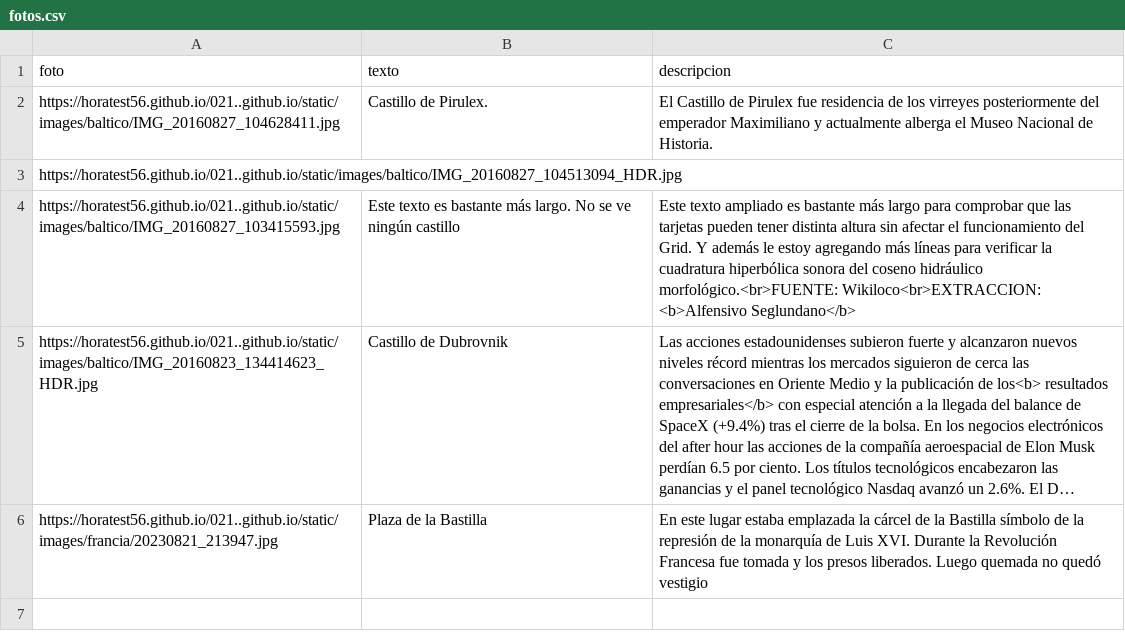
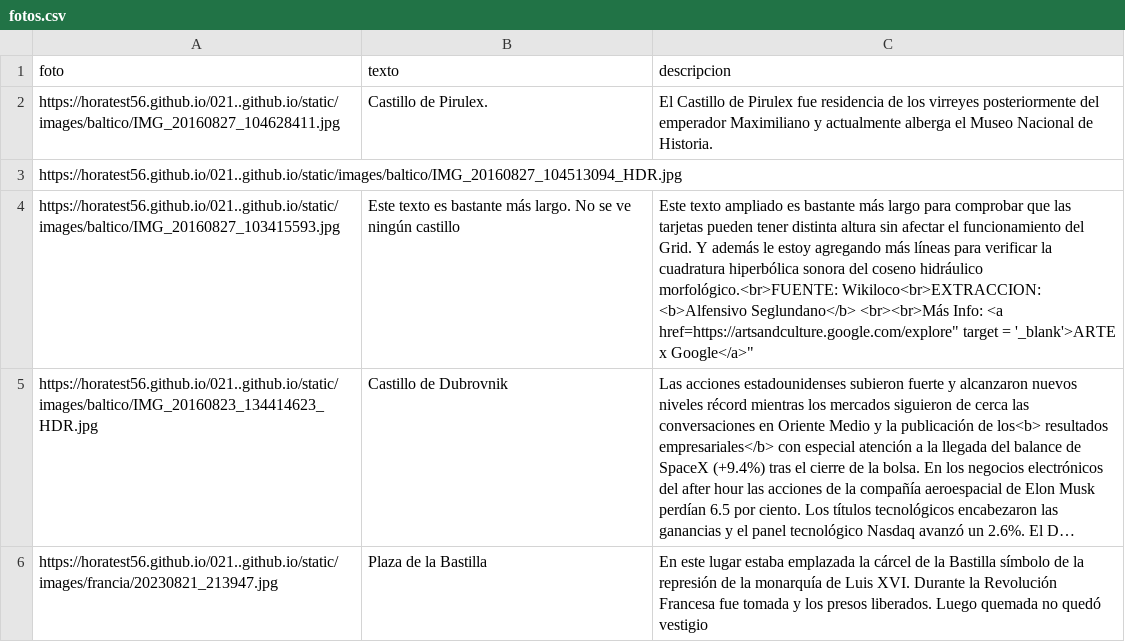
Before and after one commit to horatest56/docente_82yewh83, a CSV file: proy_GPT_01/fotos.csv, drawn as a sheet; long unchanged cells end in …; the diff names each change by its address in the sheet, - before the commit and + after, or states it on an @@ line.

Commit message:
Add files via upload

```diff
--- a/proy_GPT_01/fotos.csv
+++ b/proy_GPT_01/fotos.csv
-C4 (descripcion): …<b>Alfensivo Seglundano</b>
+C4 (descripcion): …<b>Alfensivo Seglundano</b> <br><br>Más Info: <a href=https://artsandculture.google.com/explore" target = '_blank'>ARTE x Google</a>"
```
